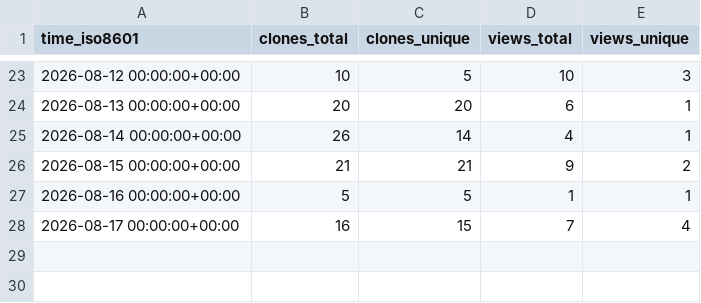
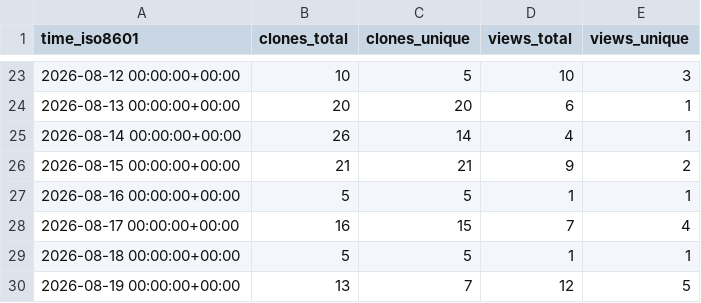
Before and after one commit to Sa3d-99/runpod_noVNC_isaac_sim, a CSV file: Sa3d-99/runpod_noVNC_isaac_sim/ghrs-data/views_clones_aggregate.csv, drawn as a sheet; only a part is shown, gaps mark what is left out.

```diff
--- a/Sa3d-99/runpod_noVNC_isaac_sim/ghrs-data/views_clones_aggregate.csv
+++ b/Sa3d-99/runpod_noVNC_isaac_sim/ghrs-data/views_clones_aggregate.csv
@@ -28 +28,3 @@ time_iso8601,clones_total,clones_unique,views_total,views_unique
 2026-08-17 00:00:00+00:00,16,15,7,4
+2026-08-18 00:00:00+00:00,5,5,1,1
+2026-08-19 00:00:00+00:00,13,7,12,5
```
Also changed, not shown: 1 other file.
